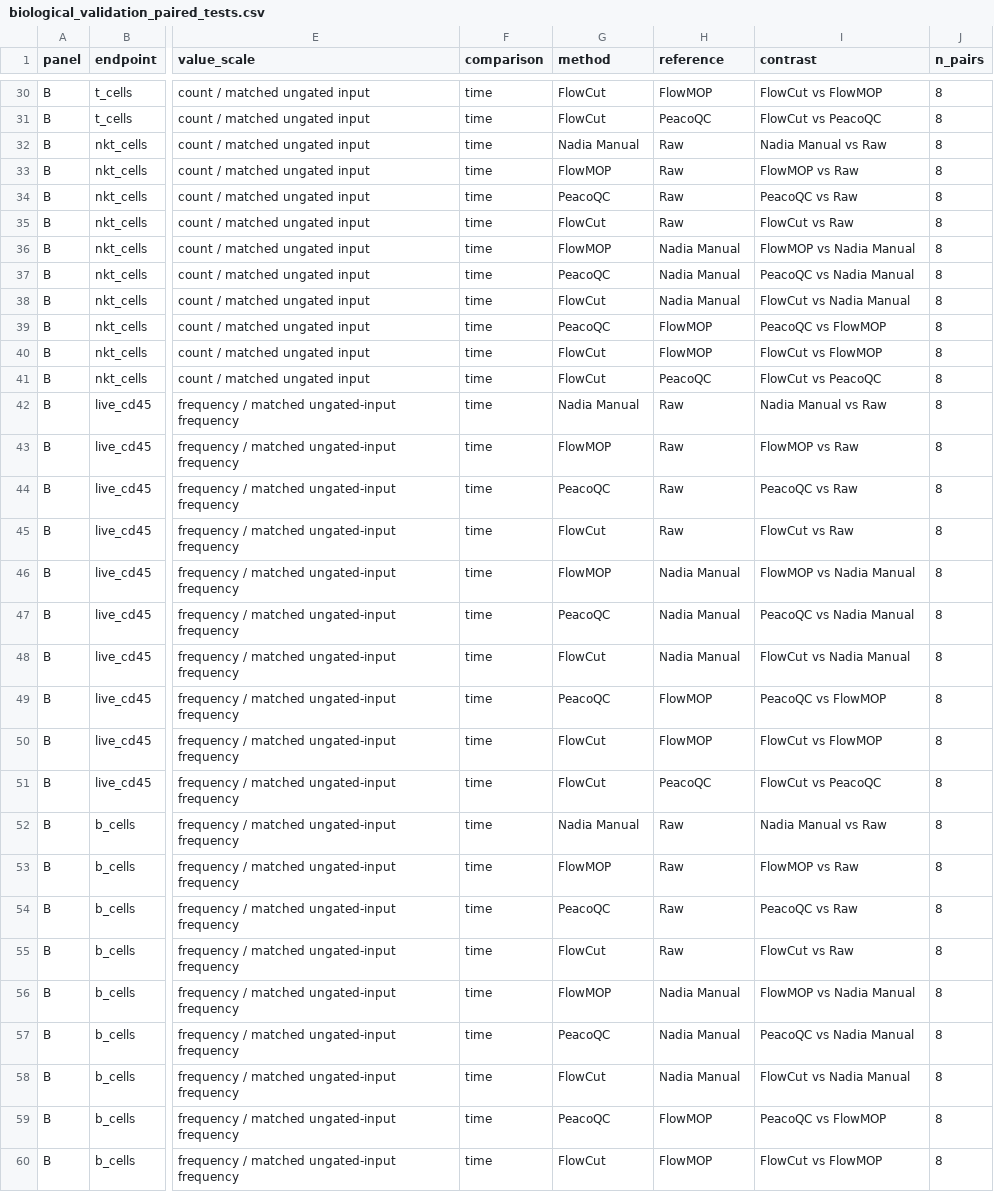
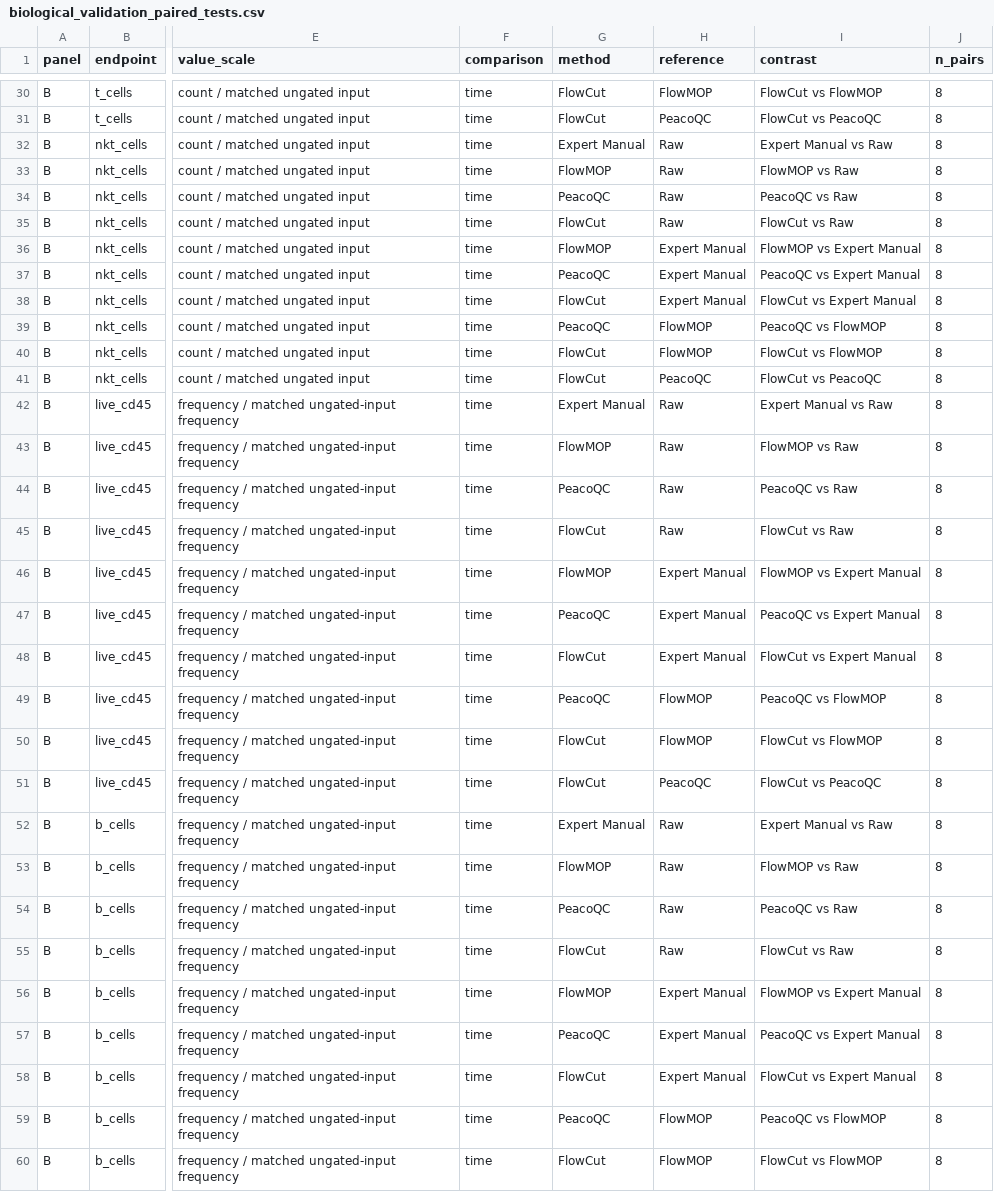
Before and after one commit to 1ordinateur/FlowMOP_paper, a CSV file: figs_data/fig_5_data/biological_validation_paired_tests.csv, drawn as a sheet; only a part is shown, gaps mark what is left out; the diff covers the shown part only; the diff names each change by its address in the sheet, - before the commit and + after, or states it on an @@ line.

```diff
--- a/figs_data/fig_5_data/biological_validation_paired_tests.csv
+++ b/figs_data/fig_5_data/biological_validation_paired_tests.csv
-G32 (method): Nadia Manual
+G32 (method): Expert Manual
-I32 (contrast): Nadia Manual vs Raw
+I32 (contrast): Expert Manual vs Raw
-H36:H38 (reference): Nadia Manual
+H36:H38 (reference): Expert Manual
-I36 (contrast): FlowMOP vs Nadia Manual
+I36 (contrast): FlowMOP vs Expert Manual
-I37 (contrast): PeacoQC vs Nadia Manual
+I37 (contrast): PeacoQC vs Expert Manual
-I38 (contrast): FlowCut vs Nadia Manual
+I38 (contrast): FlowCut vs Expert Manual
-G42 (method): Nadia Manual
+G42 (method): Expert Manual
-I42 (contrast): Nadia Manual vs Raw
+I42 (contrast): Expert Manual vs Raw
-H46:H48 (reference): Nadia Manual
+H46:H48 (reference): Expert Manual
-I46 (contrast): FlowMOP vs Nadia Manual
+I46 (contrast): FlowMOP vs Expert Manual
-I47 (contrast): PeacoQC vs Nadia Manual
+I47 (contrast): PeacoQC vs Expert Manual
-I48 (contrast): FlowCut vs Nadia Manual
+I48 (contrast): FlowCut vs Expert Manual
-G52 (method): Nadia Manual
+G52 (method): Expert Manual
-I52 (contrast): Nadia Manual vs Raw
+I52 (contrast): Expert Manual vs Raw
-H56:H58 (reference): Nadia Manual
+H56:H58 (reference): Expert Manual
-I56 (contrast): FlowMOP vs Nadia Manual
+I56 (contrast): FlowMOP vs Expert Manual
-I57 (contrast): PeacoQC vs Nadia Manual
+I57 (contrast): PeacoQC vs Expert Manual
-I58 (contrast): FlowCut vs Nadia Manual
+I58 (contrast): FlowCut vs Expert Manual
```
Also changed, not shown: 136 edited cells elsewhere in this file, figs_data/fig_5_data/biological_validation_cleaning_retention.csv, figs_data/fig_5_data/biological_validation_endpoint_counts.csv, 19 other files.
